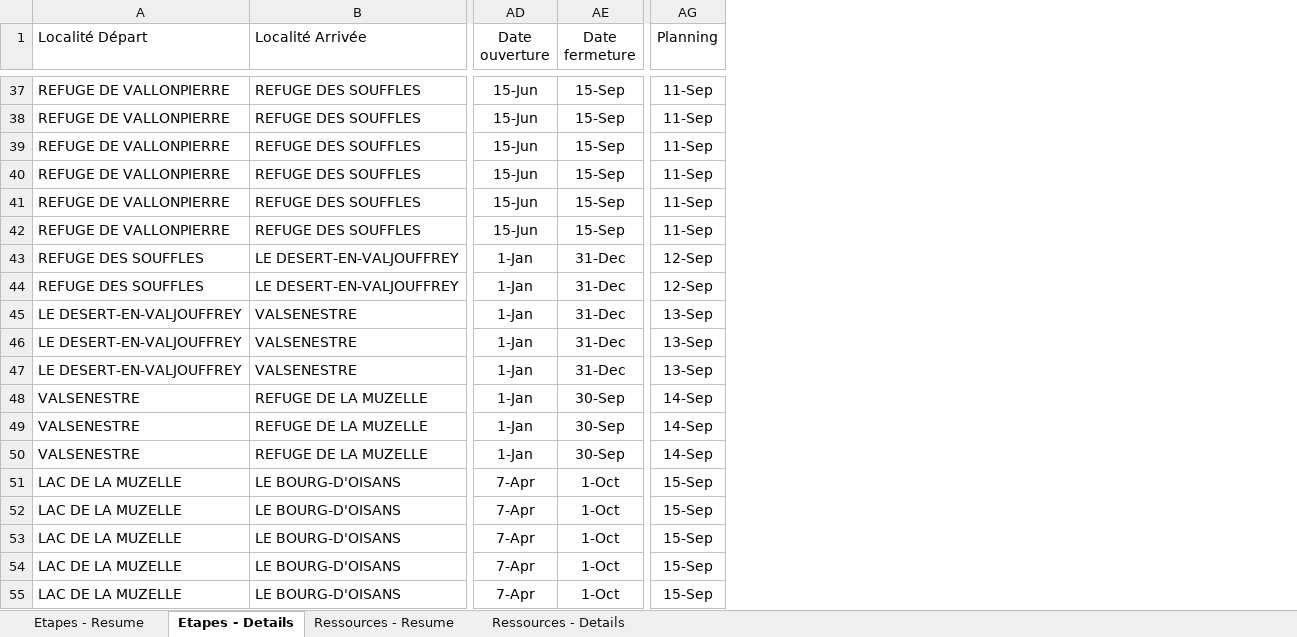
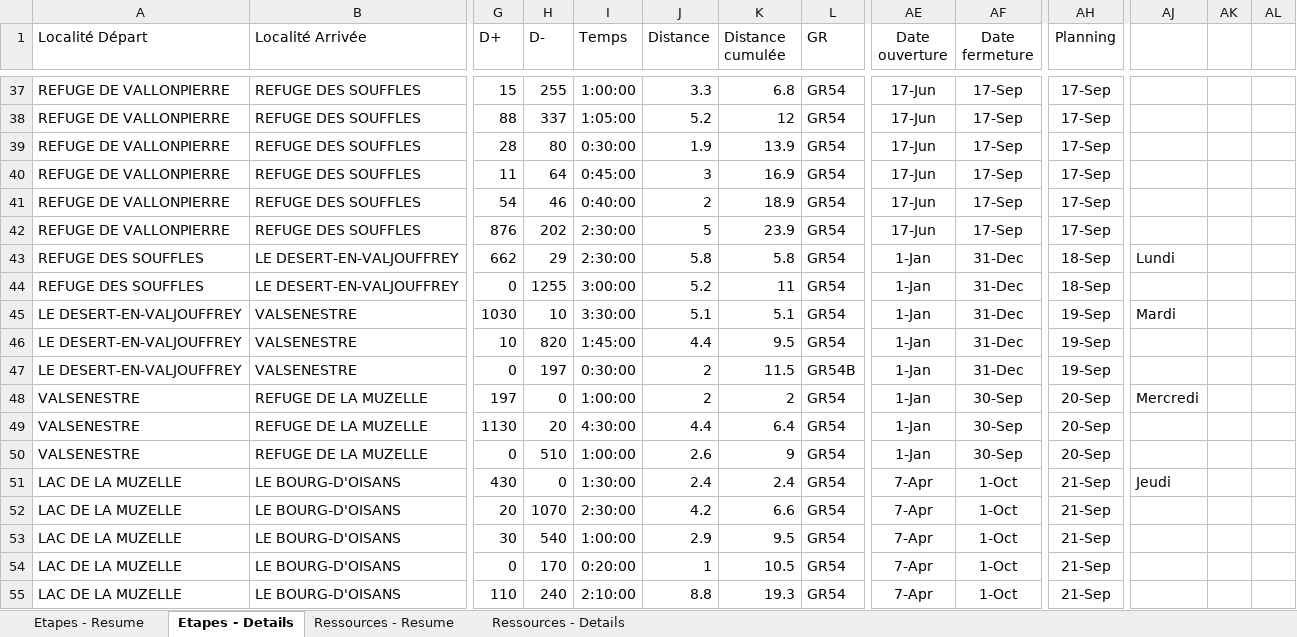
Before and after one commit to TinyToons/ecrins, an Excel workbook: gr54.xlsx, sheet Etapes - Details, drawn as a sheet; only a part is shown, gaps mark what is left out; values as stored, in another font and other column widths than the file's, no borders; conditional formats and table styles not drawn; addresses are those after the commit; the diff covers the shown part only; the diff names each change by its address in the sheet, - before the commit and + after, or states it on an @@ line.

```diff
--- a/gr54.xlsx (sheet Etapes - Details)
+++ b/gr54.xlsx (sheet Etapes - Details)
@@ column G (D+) unhidden, rows 37-55: 15 | 88 | 28 | 11 | 54 | 876 | 662 | 0 | 1030 | 10 | 0 | 197 | 1130 | 0 | 430 | 20 | 30 | 0 | 110 @@
@@ column H (D-) unhidden, rows 37-55: 255 | 337 | 80 | 64 | 46 | 202 | 29 | 1255 | 10 | 820 | 197 | 0 | 20 | 510 | 0 | 1070 | 540 | 170 | 240 @@
@@ column I (Temps) unhidden, rows 37-55: 1:00:00 | 1:05:00 | 0:30:00 | 0:45:00 | 0:40:00 | 2:30:00 | 2:30:00 | 3:00:00 | 3:30:00 | 1:45:00 | 0:30:00 | 1:00:00 | 4:30:00 | 1:00:00 | 1:30:00 | 2:30:00 | 1:00:00 | 0:20:00 | 2:10:00 @@
@@ column J (Distance) unhidden, rows 37-55: 3.3 | 5.2 | 1.9 | 3 | 2 | 5 | 5.8 | 5.2 | 5.1 | 4.4 | 2 | 2 | 4.4 | 2.6 | 2.4 | 4.2 | 2.9 | 1 | 8.8 @@
@@ column K (Distance cumulée) unhidden, rows 37-55: 6.8 | 12 | 13.9 | 16.9 | 18.9 | 23.9 | 5.8 | 11 | 5.1 | 9.5 | 11.5 | 2 | 6.4 | 9 | 2.4 | 6.6 | 9.5 | 10.5 | 19.3 @@
+column L (GR), rows 37-55: GR54 | GR54 | GR54 | GR54 | GR54 | GR54 | GR54 | GR54 | GR54 | GR54 | GR54B | GR54 | GR54 | GR54 | GR54 | GR54 | GR54 | GR54 | GR54
+column AJ, rows 43-51: Lundi |  | Mardi |  |  | Mercredi |  |  | Jeudi
+column AK, empty
+column AL, empty
-AE37:AE42 (Date ouverture): 15-Jun
+AE37:AE42 (Date ouverture): 17-Jun
-AF37:AF42 (Date fermeture): 15-Sep
+AF37:AF42 (Date fermeture): 17-Sep
-AH37:AH42 (Planning): 11-Sep
+AH37:AH42 (Planning): 17-Sep
-AH43:AH44 (Planning): 12-Sep
+AH43:AH44 (Planning): 18-Sep
-AH45:AH47 (Planning): 13-Sep
+AH45:AH47 (Planning): 19-Sep
-AH48:AH50 (Planning): 14-Sep
+AH48:AH50 (Planning): 20-Sep
-AH51:AH55 (Planning): 15-Sep
+AH51:AH55 (Planning): 21-Sep
```
Also changed, not shown: 109 edited cells elsewhere in this sheet, sheet Etapes - Resume, sheet Ressources - Details, sheet Ressources - Resume, hidden cells.
